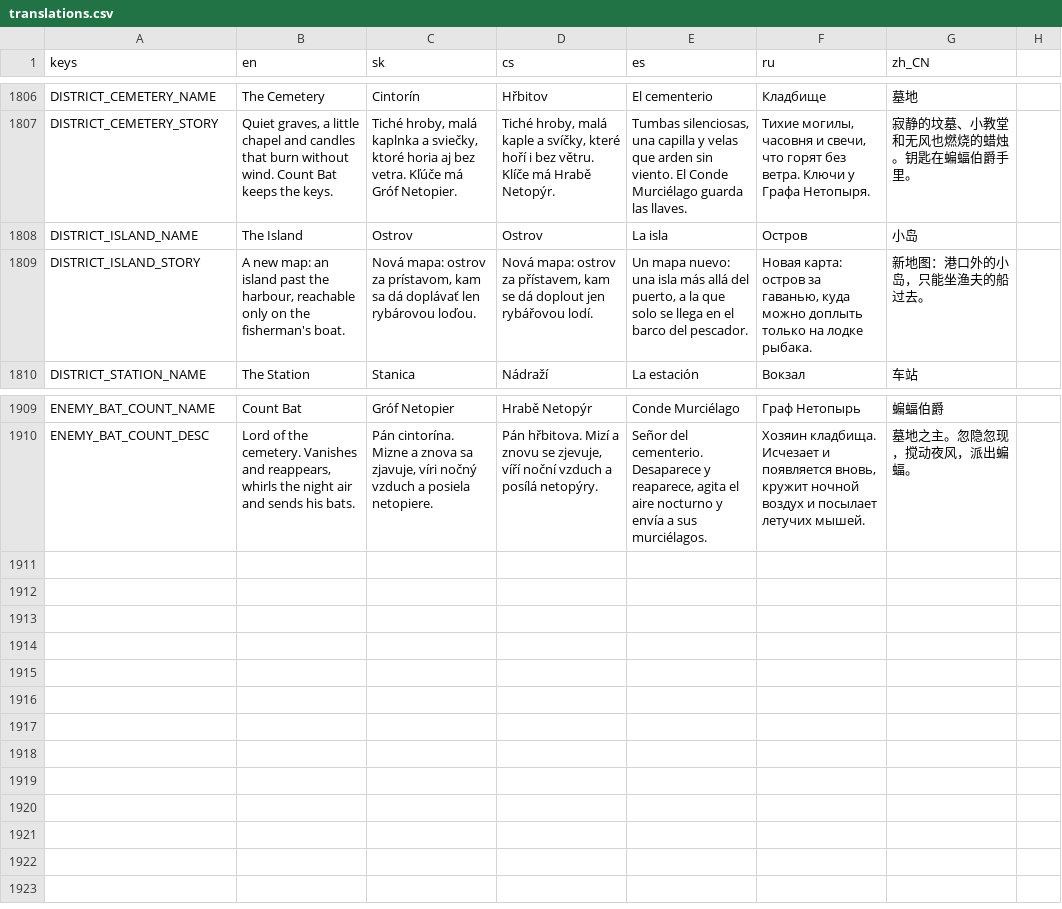
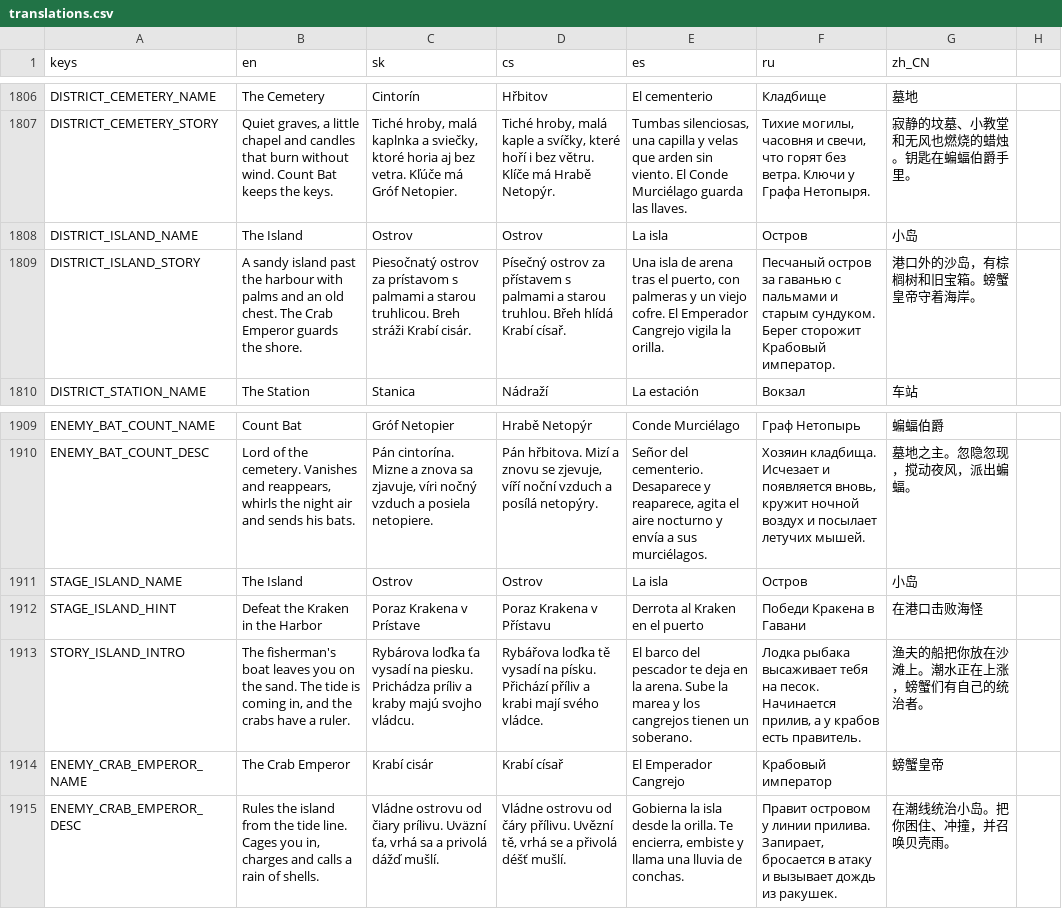
Before and after one commit to johnniccon01/cat-survivors, a CSV file: locale/translations.csv, drawn as a sheet; only a part is shown, gaps mark what is left out.

```diff
--- a/locale/translations.csv
+++ b/locale/translations.csv
@@ -1832,3 +1832,3 @@ DISTRICT_CEMETERY_STORY,"Quiet graves, a little chapel and candles that burn wit
 DISTRICT_ISLAND_NAME,The Island,Ostrov,Ostrov,La isla,Остров,小岛
-DISTRICT_ISLAND_STORY,"A new map: an island past the harbour, reachable only on the fisherman's boat.","Nová mapa: ostrov za prístavom, kam sa dá doplávať len rybárovou loďou.","Nová mapa: ostrov za přístavem, kam se dá doplout jen rybářovou lodí.","Un mapa nuevo: una isla más allá del puerto, a la que solo se llega en el barco del pescador.","Новая карта: остров за гаванью, куда можно доплыть только на лодке рыбака.",新地图：港口外的小岛，只能坐渔夫的船过去。
+DISTRICT_ISLAND_STORY,A sandy island past the harbour with palms and an old chest. The Crab Emperor guards the shore.,Piesočnatý ostrov za prístavom s palmami a starou truhlicou. Breh stráži Krabí cisár.,Písečný ostrov za přístavem s palmami a starou truhlou. Břeh hlídá Krabí císař.,"Una isla de arena tras el puerto, con palmeras y un viejo cofre. El Emperador Cangrejo vigila la orilla.",Песчаный остров за гаванью с пальмами и старым сундуком. Берег сторожит Крабовый император.,港口外的沙岛，有棕榈树和旧宝箱。螃蟹皇帝守着海岸。
 DISTRICT_STATION_NAME,The Station,Stanica,Nádraží,La estación,Вокзал,车站
@@ -1934 +1934,6 @@ ENEMY_BAT_COUNT_NAME,Count Bat,Gróf Netopier,Hrabě Netopýr,Conde Murciélago,
 ENEMY_BAT_COUNT_DESC,"Lord of the cemetery. Vanishes and reappears, whirls the night air and sends his bats.","Pán cintorína. Mizne a znova sa zjavuje, víri nočný vzduch a posiela netopiere.","Pán hřbitova. Mizí a znovu se zjevuje, víří noční vzduch a posílá netopýry.","Señor del cementerio. Desaparece y reaparece, agita el aire nocturno y envía a sus murciélagos.","Хозяин кладбища. Исчезает и появляется вновь, кружит ночной воздух и посылает летучих мышей.",墓地之主。忽隐忽现，搅动夜风，派出蝙蝠。
+STAGE_ISLAND_NAME,The Island,Ostrov,Ostrov,La isla,Остров,小岛
+STAGE_ISLAND_HINT,Defeat the Kraken in the Harbor,Poraz Krakena v Prístave,Poraz Krakena v Přístavu,Derrota al Kraken en el puerto,Победи Кракена в Гавани,在港口击败海怪
+STORY_ISLAND_INTRO,"The fisherman's boat leaves you on the sand. The tide is coming in, and the crabs have a ruler.",Rybárova loďka ťa vysadí na piesku. Prichádza príliv a kraby majú svojho vládcu.,Rybářova loďka tě vysadí na písku. Přichází příliv a krabi mají svého vládce.,El barco del pescador te deja en la arena. Sube la marea y los cangrejos tienen un soberano.,"Лодка рыбака высаживает тебя на песок. Начинается прилив, а у крабов есть правитель.",渔夫的船把你放在沙滩上。潮水正在上涨，螃蟹们有自己的统治者。
+ENEMY_CRAB_EMPEROR_NAME,The Crab Emperor,Krabí cisár,Krabí císař,El Emperador Cangrejo,Крабовый император,螃蟹皇帝
+ENEMY_CRAB_EMPEROR_DESC,"Rules the island from the tide line. Cages you in, charges and calls a rain of shells.","Vládne ostrovu od čiary prílivu. Uväzní ťa, vrhá sa a privolá dážď mušlí.","Vládne ostrovu od čáry přílivu. Uvězní tě, vrhá se a přivolá déšť mušlí.","Gobierna la isla desde la orilla. Te encierra, embiste y llama una lluvia de conchas.","Правит островом у линии прилива. Запирает, бросается в атаку и вызывает дождь из ракушек.",在潮线统治小岛。把你困住、冲撞，并召唤贝壳雨。
```
Also changed, not shown: 15 other files.
